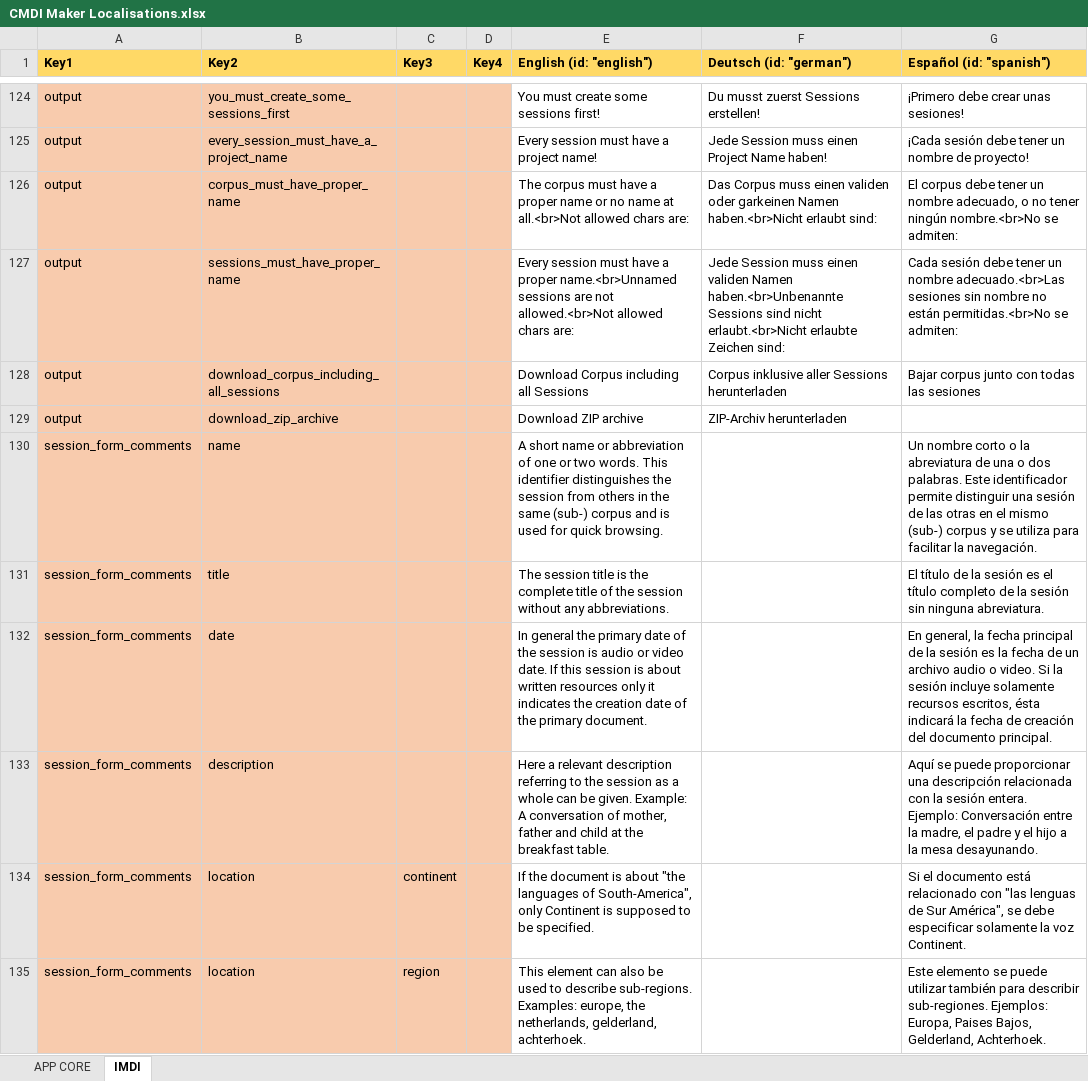
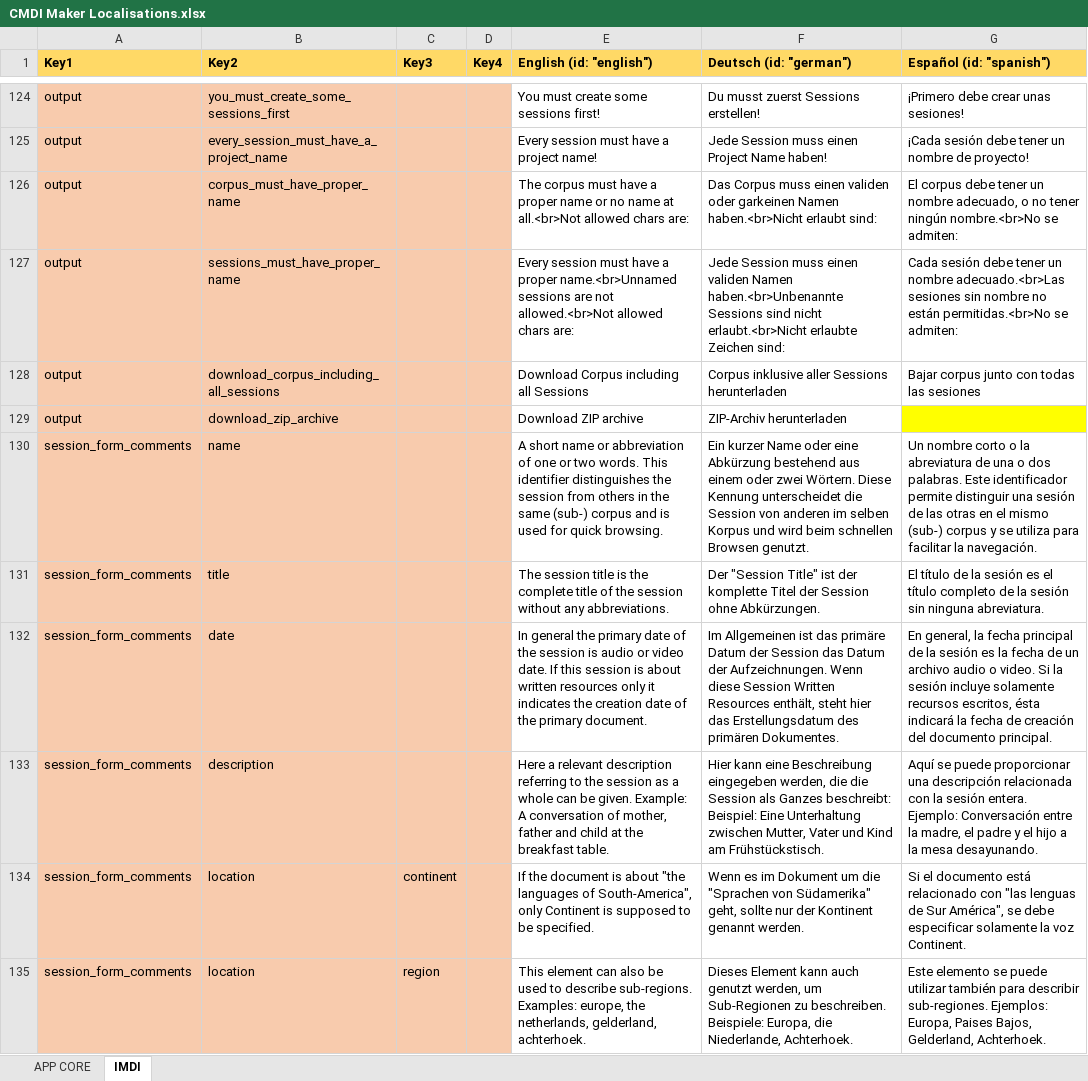
Before and after one commit to cceh/CMDI-Maker, an Excel workbook: docs/CMDI Maker Localisations.xlsx, sheet IMDI, drawn as a sheet; only a part is shown, gaps mark what is left out; values as stored, in another font and other column widths than the file's, no borders; the diff covers the shown part only; the diff names each change by its address in the sheet, - before the commit and + after, or states it on an @@ line.

Commit message:
Added german translations, new helper methods, new build

```diff
--- a/docs/CMDI Maker Localisations.xlsx (sheet IMDI)
+++ b/docs/CMDI Maker Localisations.xlsx (sheet IMDI)
-G129 fill: none
+G129 fill: #FFFF00
-F130 (Deutsch (id: "german")): (empty)
+F130 (Deutsch (id: "german")): Ein kurzer Name oder eine Abkürzung bestehend aus einem oder zwei Wörtern. Diese Kennung unterscheidet die Session von anderen im selben Korpus und wird beim schnellen Browsen genutzt.
-F131 (Deutsch (id: "german")): (empty)
+F131 (Deutsch (id: "german")): Der "Session Title" ist der komplette Titel der Session ohne Abkürzungen.
-F132 (Deutsch (id: "german")): (empty)
+F132 (Deutsch (id: "german")): Im Allgemeinen ist das primäre Datum der Session das Datum der Aufzeichnungen. Wenn diese Session Written Resources enthält, steht hier das Erstellungsdatum des primären Dokumentes.
-F133 (Deutsch (id: "german")): (empty)
+F133 (Deutsch (id: "german")): Hier kann eine Beschreibung eingegeben werden, die die Session als Ganzes beschreibt: Beispiel: Eine Unterhaltung zwischen Mutter, Vater und Kind am Frühstückstisch.
-F134 (Deutsch (id: "german")): (empty)
+F134 (Deutsch (id: "german")): Wenn es im Dokument um die "Sprachen von Südamerika" geht, sollte nur der Kontinent genannt werden.
-F135 (Deutsch (id: "german")): (empty)
+F135 (Deutsch (id: "german")): Dieses Element kann auch genutzt werden, um Sub-Regionen zu beschreiben. Beispiele: Europa, die Niederlande, Achterhoek.
```
Also changed, not shown: 19 edited cells and cell formats elsewhere in this sheet, 10 other files.
